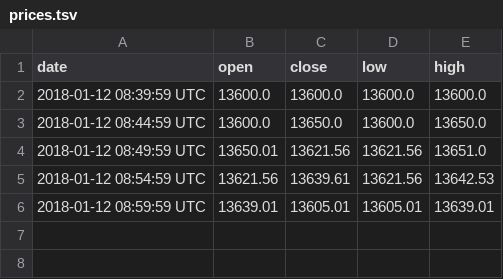
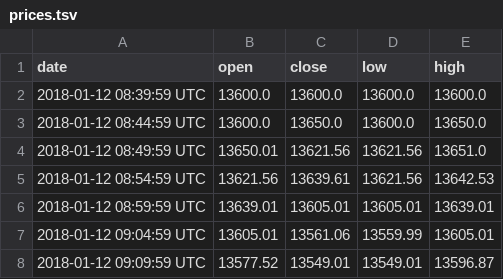
Before and after one commit to PrimeTimeTran/front-end-cryptorails, a TSV file: src/data/prices.tsv, drawn as a sheet; the diff names each change by its address in the sheet, - before the commit and + after, or states it on an @@ line.

```diff
--- a/src/data/prices.tsv
+++ b/src/data/prices.tsv
+row 7: 2018-01-12 09:04:59 UTC | 13605.01 | 13561.06 | 13559.99 | 13605.01
+row 8: 2018-01-12 09:09:59 UTC | 13577.52 | 13549.01 | 13549.01 | 13596.87
```
Also changed, not shown: 2 other files.
